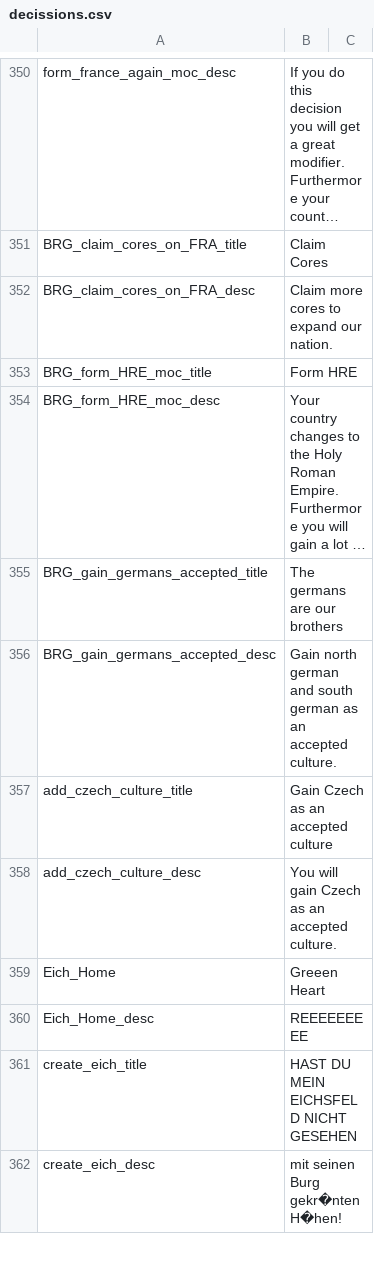
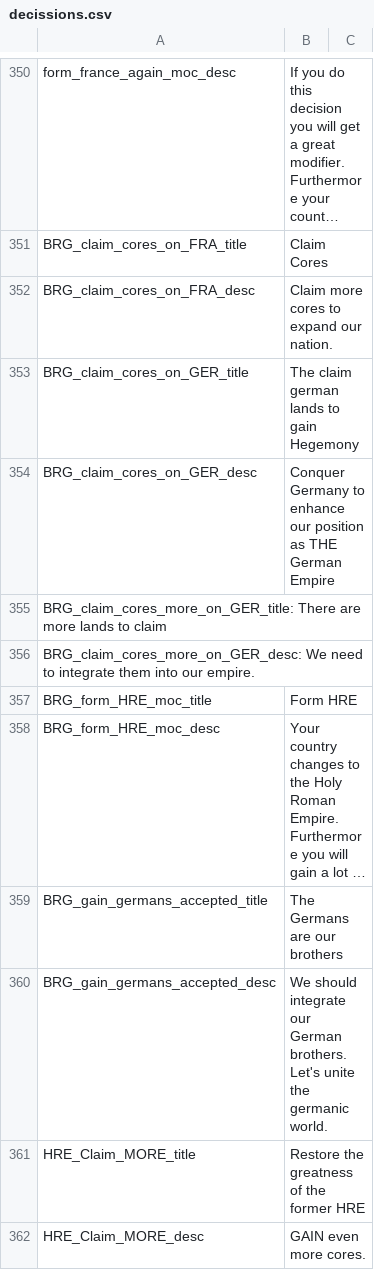
Before and after one commit to JakobRinke/Mod-of-Chaos, a CSV file: MOC/localisation/decissions.csv, drawn as a sheet; only a part is shown, gaps mark what is left out; the shorter side is filled out with more unchanged rows; long unchanged cells end in …; addresses are those after the commit; the diff covers the shown part only; the diff names each change by its address in the sheet, - before the commit and + after, or states it on an @@ line.

```diff
--- a/MOC/localisation/decissions.csv
+++ b/MOC/localisation/decissions.csv
+row 353: BRG_claim_cores_on_GER_title | The claim german lands to gain Hegemony
+row 354: BRG_claim_cores_on_GER_desc | Conquer Germany to enhance our position as THE German Empire
+row 355: BRG_claim_cores_more_on_GER_title: There are more lands to claim
+row 356: BRG_claim_cores_more_on_GER_desc: We need to integrate them into our empire.
-B359: The germans are our brothers
+B359: The Germans are our brothers
-B360: Gain north german and south german as an accepted culture.
+B360: We should integrate our German brothers. Let's unite the germanic world.
+row 361: HRE_Claim_MORE_title | Restore the greatness of the former HRE
+row 362: HRE_Claim_MORE_desc | GAIN even more cores.
```
Also changed, not shown: 8 added rows and 13 edited cells elsewhere in this file, 5 other files.
